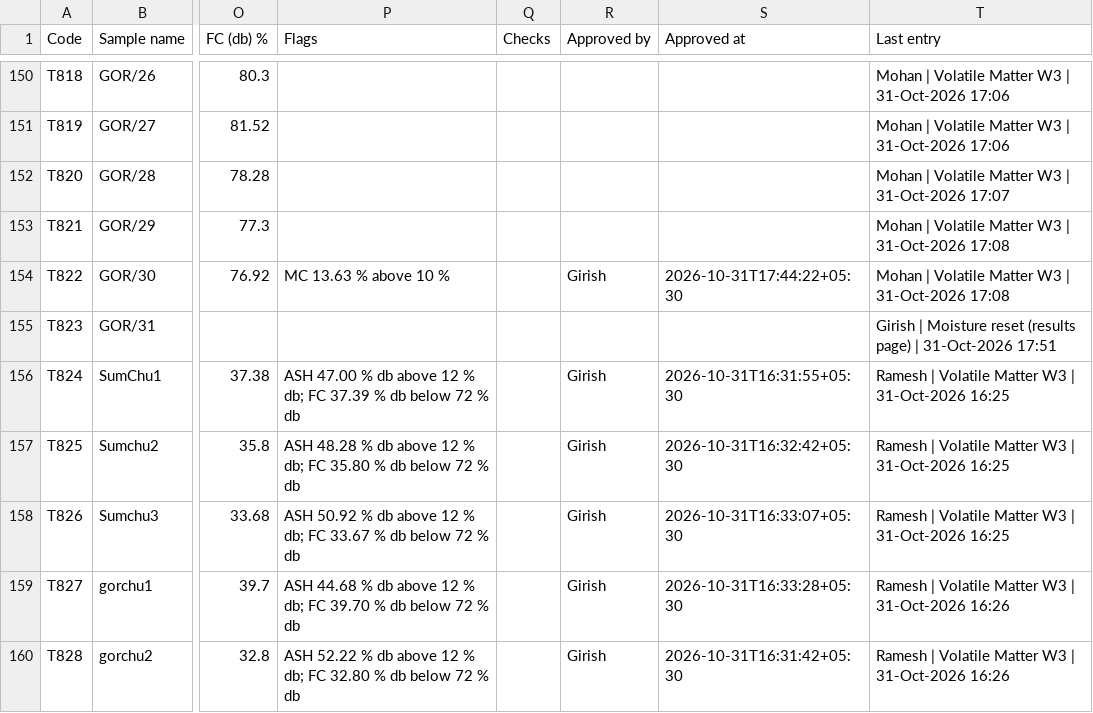
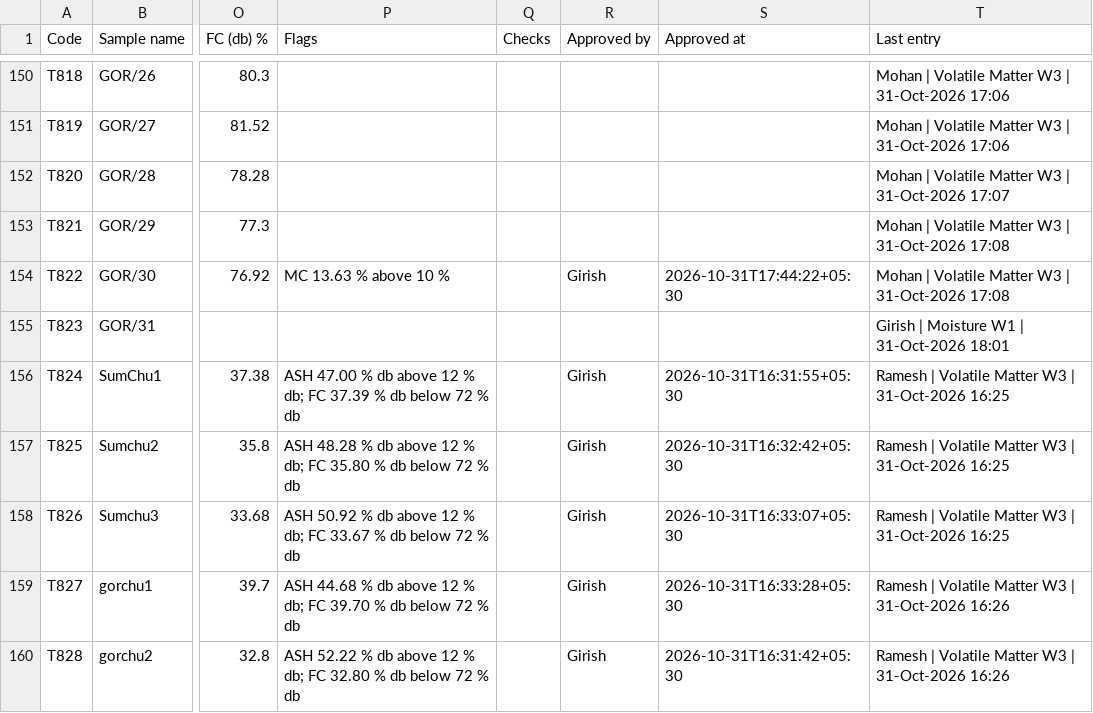
Before and after one commit to girish-vastrakar/weighing_data_QR, a CSV file: results.csv, drawn as a sheet; only a part is shown, gaps mark what is left out; the diff names each change by its address in the sheet, - before the commit and + after, or states it on an @@ line.

```diff
--- a/results.csv
+++ b/results.csv
-T155 (Last entry): …| Moisture reset (results page) | 31-Oct-2026 17:51
+T155 (Last entry): …| Moisture W1 | 31-Oct-2026 18:01
```
Also changed, not shown: 1 other file.
